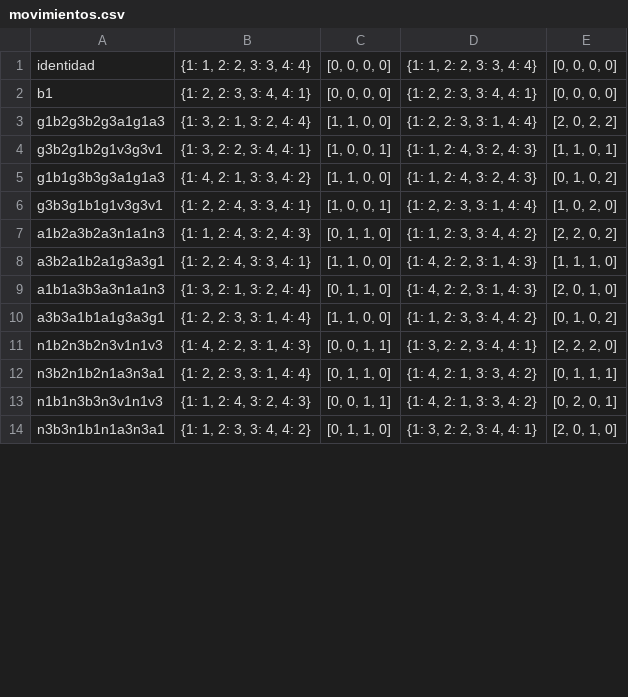
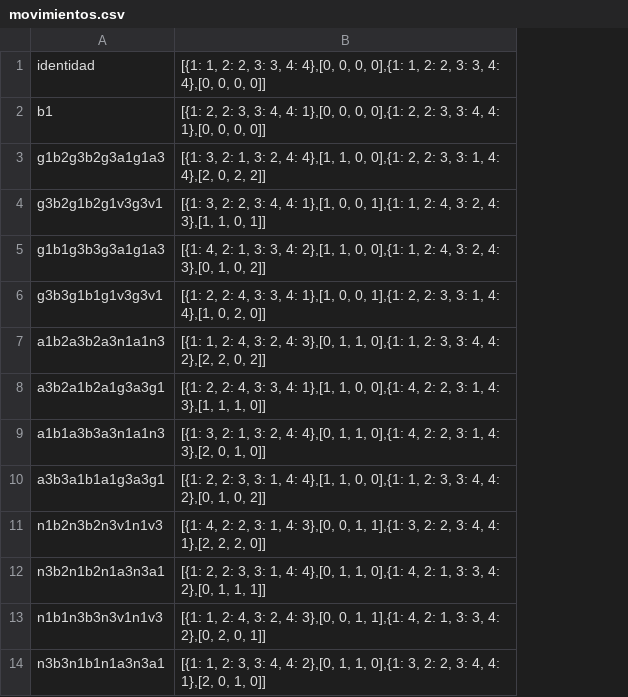
Before and after one commit to AnaLopezP/TFGCuboRubik, a CSV file: movimientos.csv, drawn as a sheet; only a part is shown; removed rows and columns are numbered as before the commit, all else as after; the diff names each change by its address in the sheet, - before the commit and + after, or states it on an @@ line.

```diff
--- a/movimientos.csv
+++ b/movimientos.csv
-column B, rows 1-14: {1: 1, 2: 2, 3: 3, 4: 4} | {1: 2, 2: 3, 3: 4, 4: 1} | {1: 3, 2: 1, 3: 2, 4: 4} | {1: 3, 2: 2, 3: 4, 4: 1} | {1: 4, 2: 1, 3: 3, 4: 2} | {1: 2, 2: 4, 3: 3, 4: 1} | {1: 1, 2: 4, 3: 2, 4: 3} | {1: 2, 2: 4, 3: 3, 4: 1} | {1: 3, 2: 1, 3: 2, 4: 4} | {1: 2, 2: 3, 3: 1, 4: 4} | {1: 4, 2: 2, 3: 1, 4: 3} | {1: 2, 2: 3, 3: 1, 4: 4} | {1: 1, 2: 4, 3: 2, 4: 3} | {1: 1, 2: 3, 3: 4, 4: 2}
-column C, rows 1-14: [0, 0, 0, 0] | [0, 0, 0, 0] | [1, 1, 0, 0] | [1, 0, 0, 1] | [1, 1, 0, 0] | [1, 0, 0, 1] | [0, 1, 1, 0] | [1, 1, 0, 0] | [0, 1, 1, 0] | [1, 1, 0, 0] | [0, 0, 1, 1] | [0, 1, 1, 0] | [0, 0, 1, 1] | [0, 1, 1, 0]
-column D, rows 1-14: {1: 1, 2: 2, 3: 3, 4: 4} | {1: 2, 2: 3, 3: 4, 4: 1} | {1: 2, 2: 3, 3: 1, 4: 4} | {1: 1, 2: 4, 3: 2, 4: 3} | {1: 1, 2: 4, 3: 2, 4: 3} | {1: 2, 2: 3, 3: 1, 4: 4} | {1: 1, 2: 3, 3: 4, 4: 2} | {1: 4, 2: 2, 3: 1, 4: 3} | {1: 4, 2: 2, 3: 1, 4: 3} | {1: 1, 2: 3, 3: 4, 4: 2} | {1: 3, 2: 2, 3: 4, 4: 1} | {1: 4, 2: 1, 3: 3, 4: 2} | {1: 4, 2: 1, 3: 3, 4: 2} | {1: 3, 2: 2, 3: 4, 4: 1}
-column E, rows 1-14: [0, 0, 0, 0] | [0, 0, 0, 0] | [2, 0, 2, 2] | [1, 1, 0, 1] | [0, 1, 0, 2] | [1, 0, 2, 0] | [2, 2, 0, 2] | [1, 1, 1, 0] | [2, 0, 1, 0] | [0, 1, 0, 2] | [2, 2, 2, 0] | [0, 1, 1, 1] | [0, 2, 0, 1] | [2, 0, 1, 0]
+column B, rows 1-14: [{1: 1, 2: 2, 3: 3, 4: 4},[0, 0, 0, 0],{1: 1, 2: 2, 3: 3, 4: 4},[0, 0, 0, 0]] | [{1: 2, 2: 3, 3: 4, 4: 1},[0, 0, 0, 0],{1: 2, 2: 3, 3: 4, 4: 1},[0, 0, 0, 0]] | [{1: 3, 2: 1, 3: 2, 4: 4},[1, 1, 0, 0],{1: 2, 2: 3, 3: 1, 4: 4},[2, 0, 2, 2]] | [{1: 3, 2: 2, 3: 4, 4: 1},[1, 0, 0, 1],{1: 1, 2: 4, 3: 2, 4: 3},[1, 1, 0, 1]] | [{1: 4, 2: 1, 3: 3, 4: 2},[1, 1, 0, 0],{1: 1, 2: 4, 3: 2, 4: 3},[0, 1, 0, 2]] | [{1: 2, 2: 4, 3: 3, 4: 1},[1, 0, 0, 1],{1: 2, 2: 3, 3: 1, 4: 4},[1, 0, 2, 0]] | [{1: 1, 2: 4, 3: 2, 4: 3},[0, 1, 1, 0],{1: 1, 2: 3, 3: 4, 4: 2},[2, 2, 0, 2]] | [{1: 2, 2: 4, 3: 3, 4: 1},[1, 1, 0, 0],{1: 4, 2: 2, 3: 1, 4: 3},[1, 1, 1, 0]] | [{1: 3, 2: 1, 3: 2, 4: 4},[0, 1, 1, 0],{1: 4, 2: 2, 3: 1, 4: 3},[2, 0, 1, 0]] | [{1: 2, 2: 3, 3: 1, 4: 4},[1, 1, 0, 0],{1: 1, 2: 3, 3: 4, 4: 2},[0, 1, 0, 2]] | [{1: 4, 2: 2, 3: 1, 4: 3},[0, 0, 1, 1],{1: 3, 2: 2, 3: 4, 4: 1},[2, 2, 2, 0]] | [{1: 2, 2: 3, 3: 1, 4: 4},[0, 1, 1, 0],{1: 4, 2: 1, 3: 3, 4: 2},[0, 1, 1, 1]] | [{1: 1, 2: 4, 3: 2, 4: 3},[0, 0, 1, 1],{1: 4, 2: 1, 3: 3, 4: 2},[0, 2, 0, 1]] | [{1: 1, 2: 3, 3: 4, 4: 2},[0, 1, 1, 0],{1: 3, 2: 2, 3: 4, 4: 1},[2, 0, 1, 0]]
```
Also changed, not shown: 1 other file.
